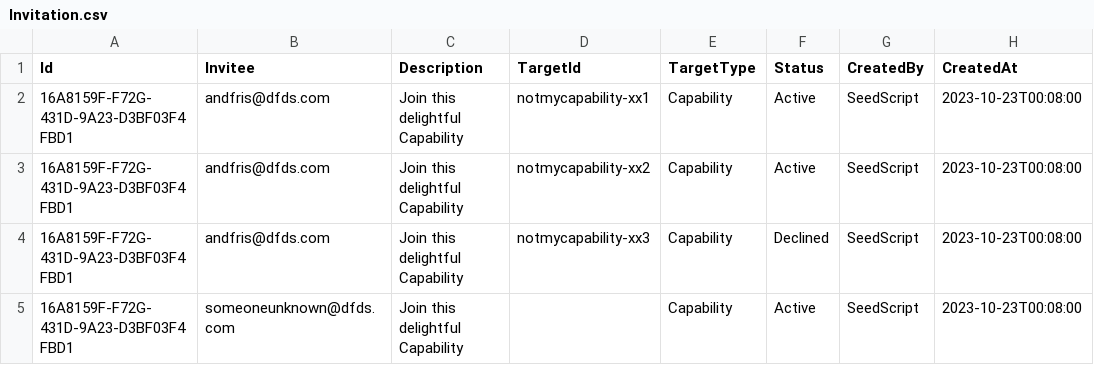
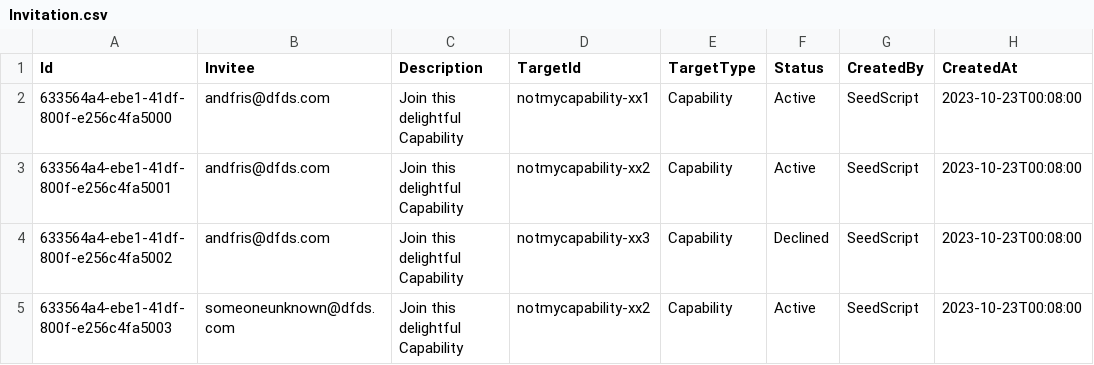
Before and after one commit to dfds/selfservice-api, a CSV file: db/seed/Invitation.csv, drawn as a sheet; only a part is shown; the diff names each change by its address in the sheet, - before the commit and + after, or states it on an @@ line.

Commit message:
Fix dummy data

```diff
--- a/db/seed/Invitation.csv
+++ b/db/seed/Invitation.csv
-A2 (Id): 16A8159F-F72G-431D-9A23-D3BF03F4FBD1
+A2 (Id): 633564a4-ebe1-41df-800f-e256c4fa5000
-A3 (Id): 16A8159F-F72G-431D-9A23-D3BF03F4FBD1
+A3 (Id): 633564a4-ebe1-41df-800f-e256c4fa5001
-A4 (Id): 16A8159F-F72G-431D-9A23-D3BF03F4FBD1
+A4 (Id): 633564a4-ebe1-41df-800f-e256c4fa5002
-A5 (Id): 16A8159F-F72G-431D-9A23-D3BF03F4FBD1
+A5 (Id): 633564a4-ebe1-41df-800f-e256c4fa5003
-D5 (TargetId): (empty)
+D5 (TargetId): notmycapability-xx2
```
Also changed, not shown: 1 other file.
